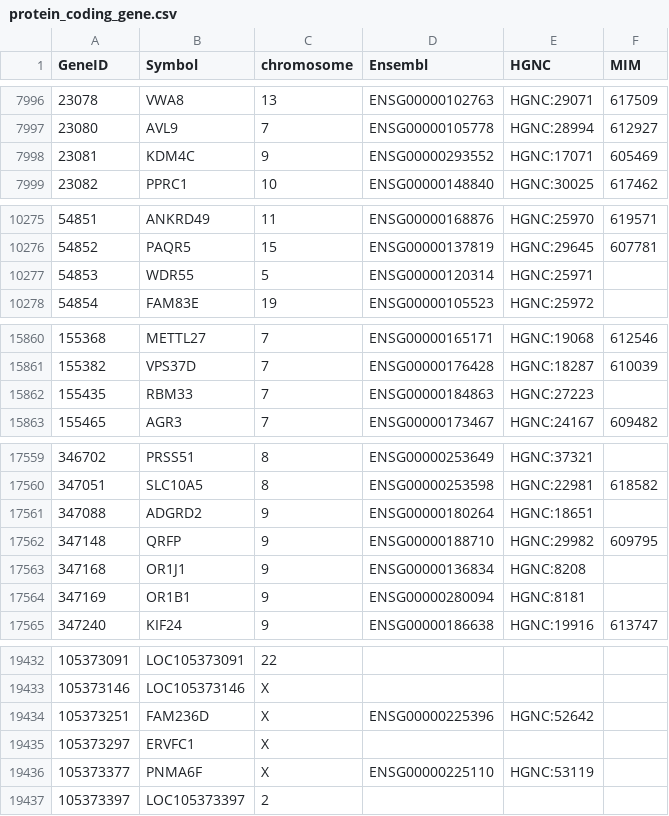
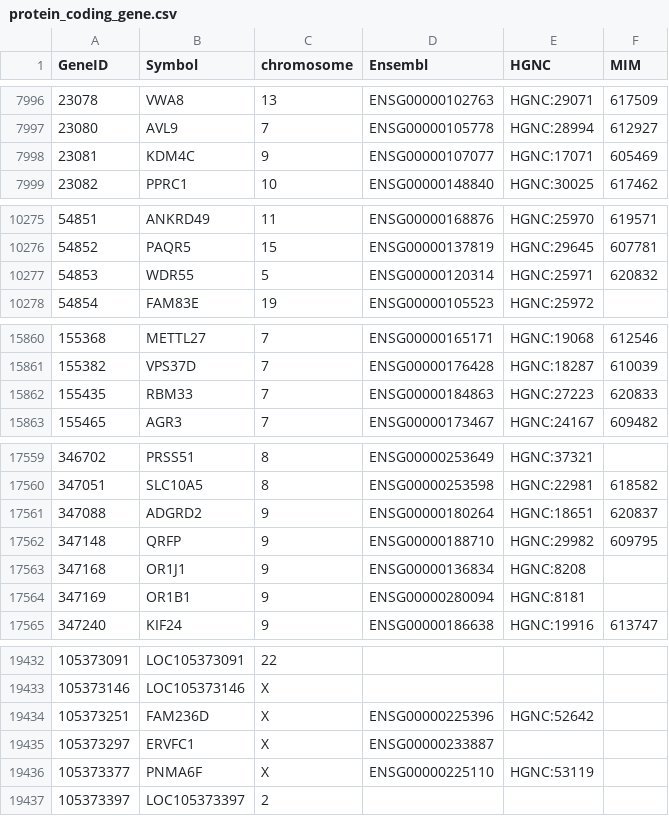
Before and after one commit to nickzren/human-gene, a CSV file: data/output/protein_coding_gene.csv, drawn as a sheet; only a part is shown, gaps mark what is left out; the diff covers the shown part only.

Commit message:
Weekly update

```diff
--- a/data/output/protein_coding_gene.csv
+++ b/data/output/protein_coding_gene.csv
@@ -7997,3 +7997,3 @@ GeneID,Symbol,chromosome,Ensembl,HGNC,MIM
 23080,AVL9,7,ENSG00000105778,HGNC:28994,612927
-23081,KDM4C,9,ENSG00000293552,HGNC:17071,605469
+23081,KDM4C,9,ENSG00000107077,HGNC:17071,605469
 23082,PPRC1,10,ENSG00000148840,HGNC:30025,617462
@@ -10276,3 +10276,3 @@ GeneID,Symbol,chromosome,Ensembl,HGNC,MIM
 54852,PAQR5,15,ENSG00000137819,HGNC:29645,607781
-54853,WDR55,5,ENSG00000120314,HGNC:25971,
+54853,WDR55,5,ENSG00000120314,HGNC:25971,620832
 54854,FAM83E,19,ENSG00000105523,HGNC:25972,
@@ -15861,3 +15861,3 @@ GeneID,Symbol,chromosome,Ensembl,HGNC,MIM
 155382,VPS37D,7,ENSG00000176428,HGNC:18287,610039
-155435,RBM33,7,ENSG00000184863,HGNC:27223,
+155435,RBM33,7,ENSG00000184863,HGNC:27223,620833
 155465,AGR3,7,ENSG00000173467,HGNC:24167,609482
@@ -17560,3 +17560,3 @@ GeneID,Symbol,chromosome,Ensembl,HGNC,MIM
 347051,SLC10A5,8,ENSG00000253598,HGNC:22981,618582
-347088,ADGRD2,9,ENSG00000180264,HGNC:18651,
+347088,ADGRD2,9,ENSG00000180264,HGNC:18651,620837
 347148,QRFP,9,ENSG00000188710,HGNC:29982,609795
@@ -19434,3 +19434,3 @@ GeneID,Symbol,chromosome,Ensembl,HGNC,MIM
 105373251,FAM236D,X,ENSG00000225396,HGNC:52642,
-105373297,ERVFC1,X,,,
+105373297,ERVFC1,X,ENSG00000233887,,
 105373377,PNMA6F,X,ENSG00000225110,HGNC:53119,
```
Also changed, not shown: 3 edited cells elsewhere in this file.
